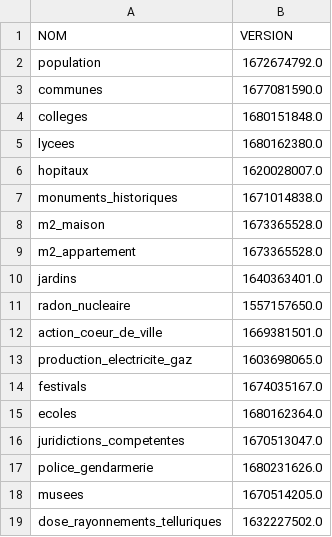
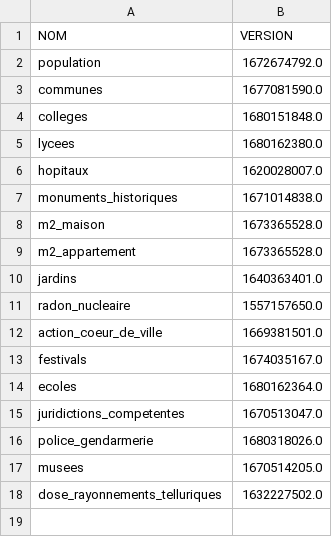
Before and after one commit to The-Weather-TEAM/Life-SCORE, a CSV file: code/donnees/versions.csv, drawn as a sheet.

```diff
--- a/code/donnees/versions.csv
+++ b/code/donnees/versions.csv
@@ -12,3 +12,2 @@ radon_nucleaire,1557157650.0
 action_coeur_de_ville,1669381501.0
-production_electricite_gaz,1603698065.0
 festivals,1674035167.0
@@ -16,3 +15,3 @@ ecoles,1680162364.0
 juridictions_competentes,1670513047.0
-police_gendarmerie,1680231626.0
+police_gendarmerie,1680318026.0
 musees,1670514205.0
```
Also changed, not shown: 6 other files.
